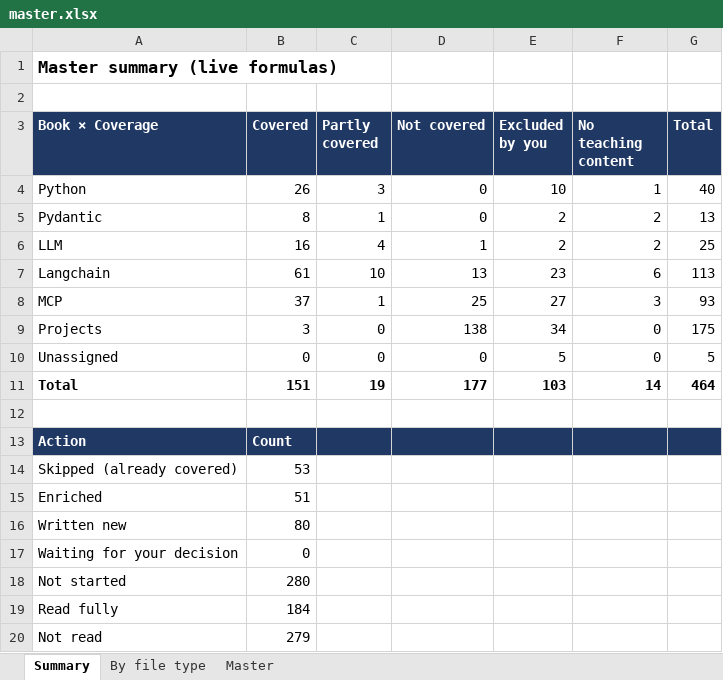
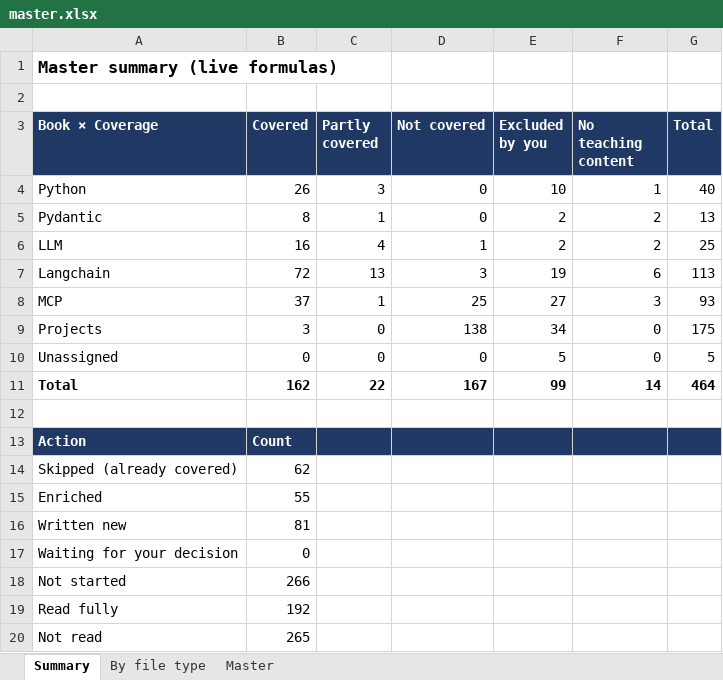
Before and after one commit to kiaanwankhede/MyNotes, an Excel workbook: master/master.xlsx, sheet Summary, drawn as a sheet; values as stored, in another font and other column widths than the file's, no borders; the diff names each change by its address in the sheet, - before the commit and + after, or states it on an @@ line.

```diff
--- a/master/master.xlsx (sheet Summary)
+++ b/master/master.xlsx (sheet Summary)
-B7 (Covered): 61
+B7 (Covered): 72
-C7 (Partly covered): 10
+C7 (Partly covered): 13
-D7 (Not covered): 13
+D7 (Not covered): 3
-E7 (Excluded by you): 23
+E7 (Excluded by you): 19
-B11 (Covered): 151
+B11 (Covered): 162
-C11 (Partly covered): 19
+C11 (Partly covered): 22
-D11 (Not covered): 177
+D11 (Not covered): 167
-E11 (Excluded by you): 103
+E11 (Excluded by you): 99
-B14 (Covered): 53
+B14 (Covered): 62
-B15 (Covered): 51
+B15 (Covered): 55
-B16 (Covered): 80
+B16 (Covered): 81
-B18 (Covered): 280
+B18 (Covered): 266
-B19 (Covered): 184
+B19 (Covered): 192
-B20 (Covered): 279
+B20 (Covered): 265
```
Also changed, not shown: sheet Master, sheet By file type, 8 other files.
